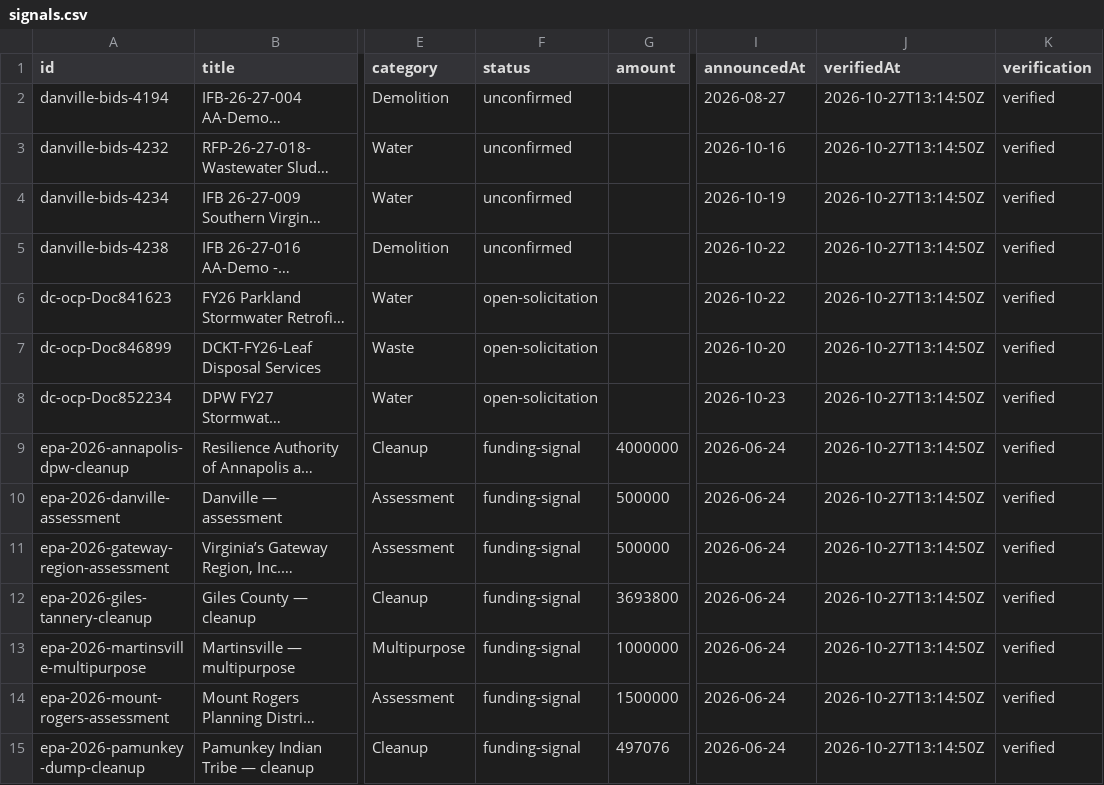
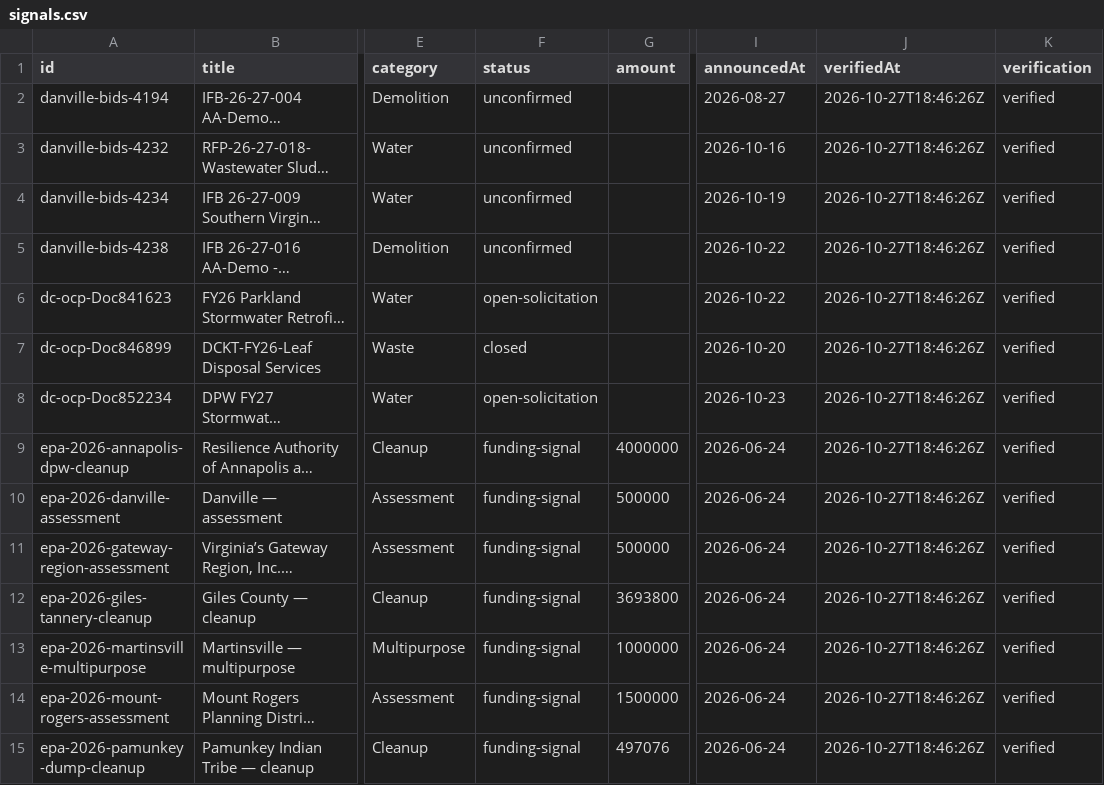
Before and after one commit to tzj410/CleanupSignal, a CSV file: public/reports/signals.csv, drawn as a sheet; only a part is shown, gaps mark what is left out; long unchanged cells end in …; the diff covers the shown part only; the diff names each change by its address in the sheet, - before the commit and + after, or states it on an @@ line.

Commit message:
Refresh verified source checks and environmental project brief

```diff
--- a/public/reports/signals.csv
+++ b/public/reports/signals.csv
-J2:J15 (verifiedAt): 2026-10-27T13:14:50Z
+J2:J15 (verifiedAt): 2026-10-27T18:46:26Z
-F7 (status): open-solicitation
+F7 (status): closed
```
Also changed, not shown: 12 edited cells elsewhere in this file, 4 other files.
